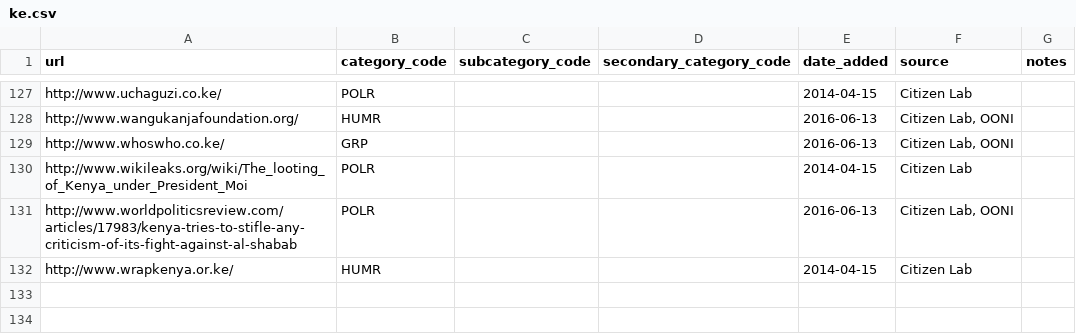
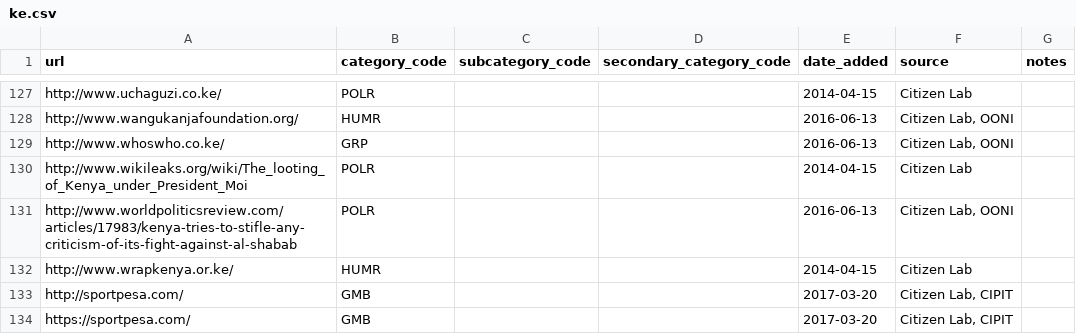
Before and after one commit to berkmancenter/url-lists, a CSV file: lists/ke.csv, drawn as a sheet; only a part is shown, gaps mark what is left out.

Commit message:
automatically update lists

```diff
--- a/lists/ke.csv
+++ b/lists/ke.csv
@@ -132 +132,3 @@ http://www.worldpoliticsreview.com/articles/17983/kenya-tries-to-stifle-any-crit
 http://www.wrapkenya.or.ke/,HUMR,,,2014-04-15,Citizen Lab,
+http://sportpesa.com/,GMB,,,2017-03-20,"Citizen Lab, CIPIT",
+https://sportpesa.com/,GMB,,,2017-03-20,"Citizen Lab, CIPIT",
```
